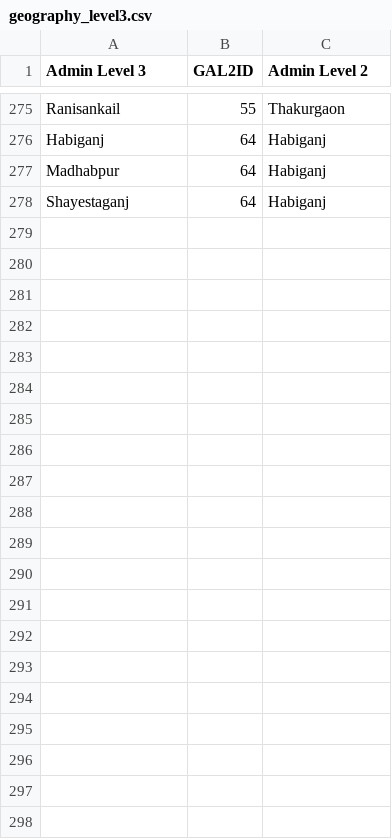
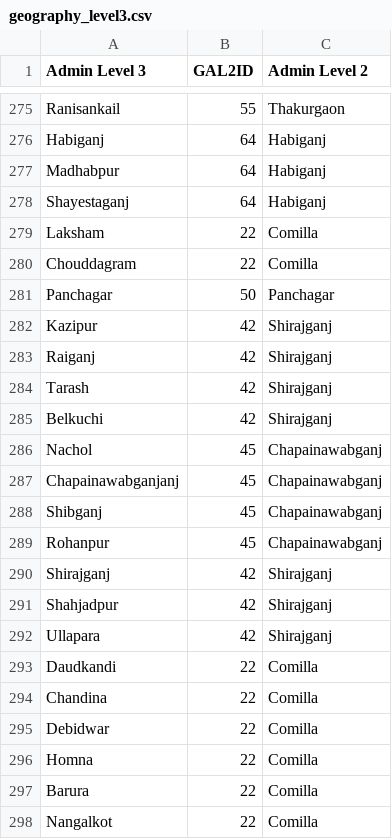
Before and after one commit to AKC23/GAIN-sampledb, a CSV file: data/geography_level3.csv, drawn as a sheet; only a part is shown, gaps mark what is left out; the diff names each change by its address in the sheet, - before the commit and + after, or states it on an @@ line.

Commit message:
geography & product csv updated

```diff
--- a/data/geography_level3.csv
+++ b/data/geography_level3.csv
+row 279: Laksham | 22 | Comilla
+row 280: Chouddagram | 22 | Comilla
+row 281: Panchagar | 50 | Panchagar
+row 282: Kazipur | 42 | Shirajganj
+row 283: Raiganj | 42 | Shirajganj
+row 284: Tarash | 42 | Shirajganj
+row 285: Belkuchi | 42 | Shirajganj
+row 286: Nachol | 45 | Chapainawabganj
+row 287: Chapainawabganjanj | 45 | Chapainawabganj
+row 288: Shibganj | 45 | Chapainawabganj
+row 289: Rohanpur | 45 | Chapainawabganj
+row 290: Shirajganj | 42 | Shirajganj
+row 291: Shahjadpur | 42 | Shirajganj
+row 292: Ullapara | 42 | Shirajganj
+row 293: Daudkandi | 22 | Comilla
+row 294: Chandina | 22 | Comilla
+row 295: Debidwar | 22 | Comilla
+row 296: Homna | 22 | Comilla
+row 297: Barura | 22 | Comilla
+row 298: Nangalkot | 22 | Comilla
```
Also changed, not shown: data/brand.csv, data/geography_level2.csv, 3 other files.
